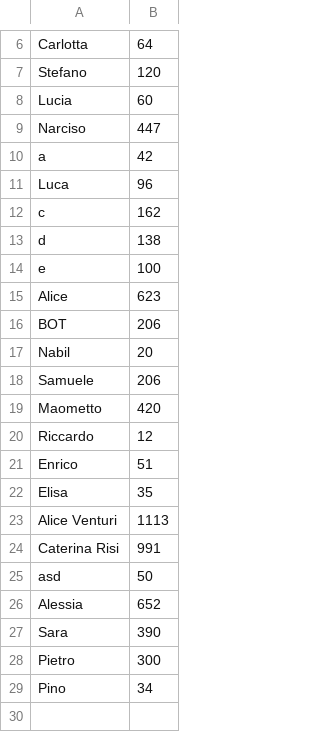
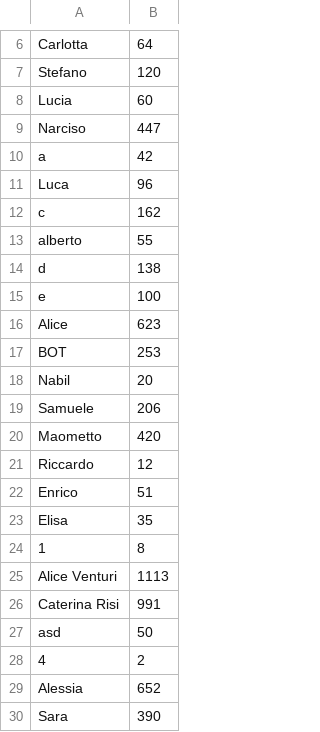
Before and after one commit to Narcisoo/PROGETTO, a CSV file: src/Highscore.csv, drawn as a sheet; only a part is shown, gaps mark what is left out; the shorter side is filled out with more unchanged rows.

```diff
--- a/src/Highscore.csv
+++ b/src/Highscore.csv
@@ -12,2 +12,3 @@ Luca,96
 c,162
+alberto,55
 d,138
@@ -15,3 +16,3 @@ e,100
 Alice,623
-BOT,206
+BOT,253
 Nabil,20
@@ -22,2 +23,3 @@ Enrico,51
 Elisa,35
+1,8
 Alice Venturi,1113
@@ -25,2 +27,3 @@ Caterina Risi,991
 asd,50
+4,2
 Alessia,652
```
Also changed, not shown: bin/Highscore.csv, 29 other files.
